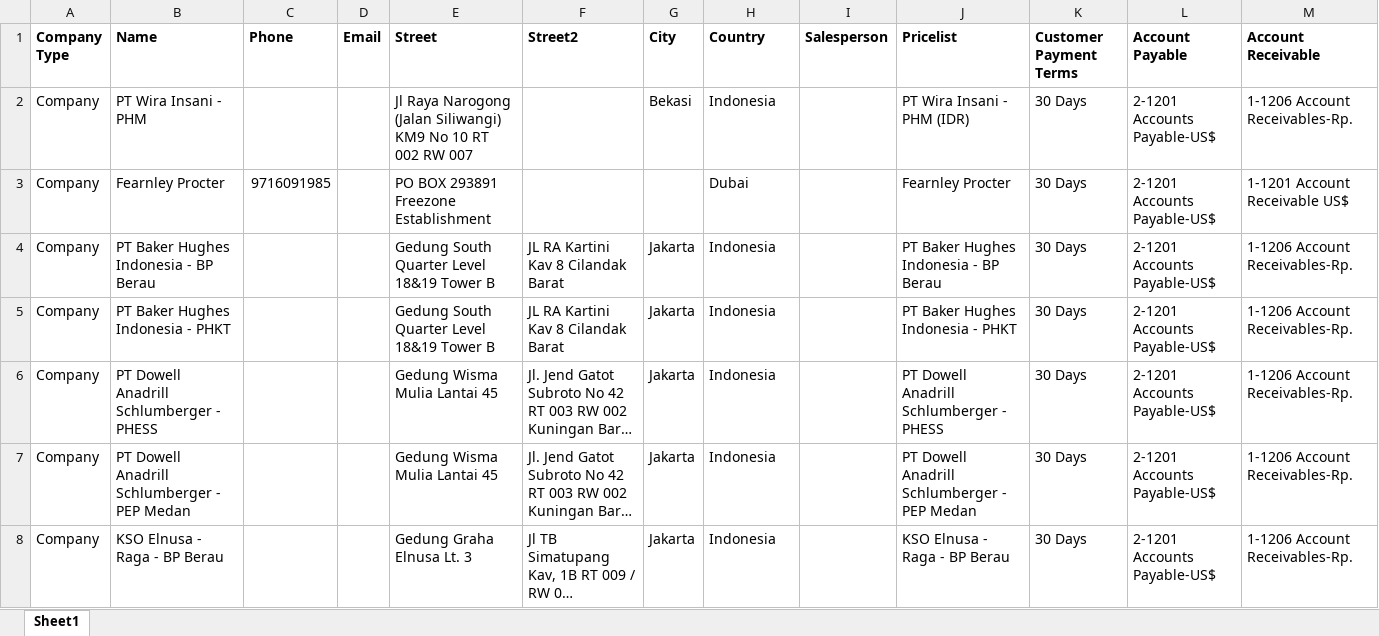
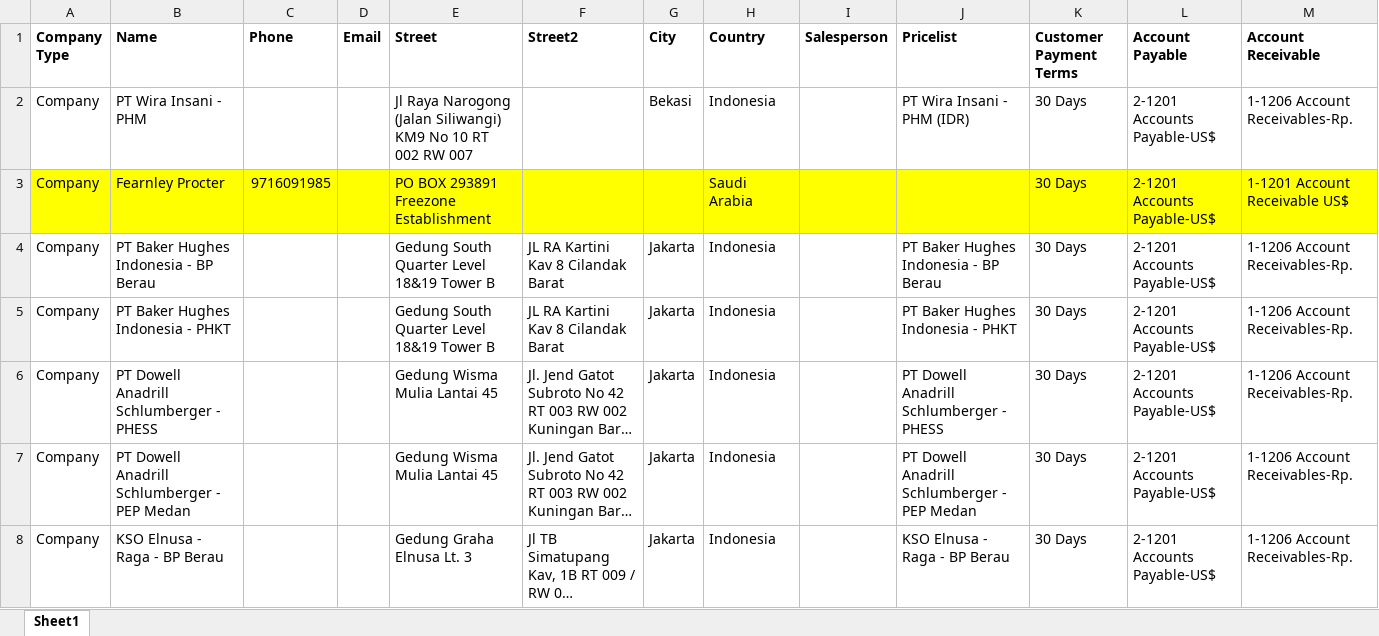
Before and after one commit to asop-source/import, an Excel workbook: 1. Import data customer.xlsx, sheet Sheet1, drawn as a sheet; only a part is shown; long unchanged cells end in …; values as stored, in another font and other column widths than the file's, no borders; the diff names each change by its address in the sheet, - before the commit and + after, or states it on an @@ line.

```diff
--- a/1. Import data customer.xlsx (sheet Sheet1)
+++ b/1. Import data customer.xlsx (sheet Sheet1)
-A3:M3 fill: none
+A3:M3 fill: #FFFF00
-H3 (Country): Dubai
+H3 (Country): Saudi Arabia
-J3 (Pricelist): Fearnley Procter
+J3 (Pricelist): (empty)
```
Also changed, not shown: 2. import master product.xlsx, 3. import master product variant.xlsx, 4 other files.
